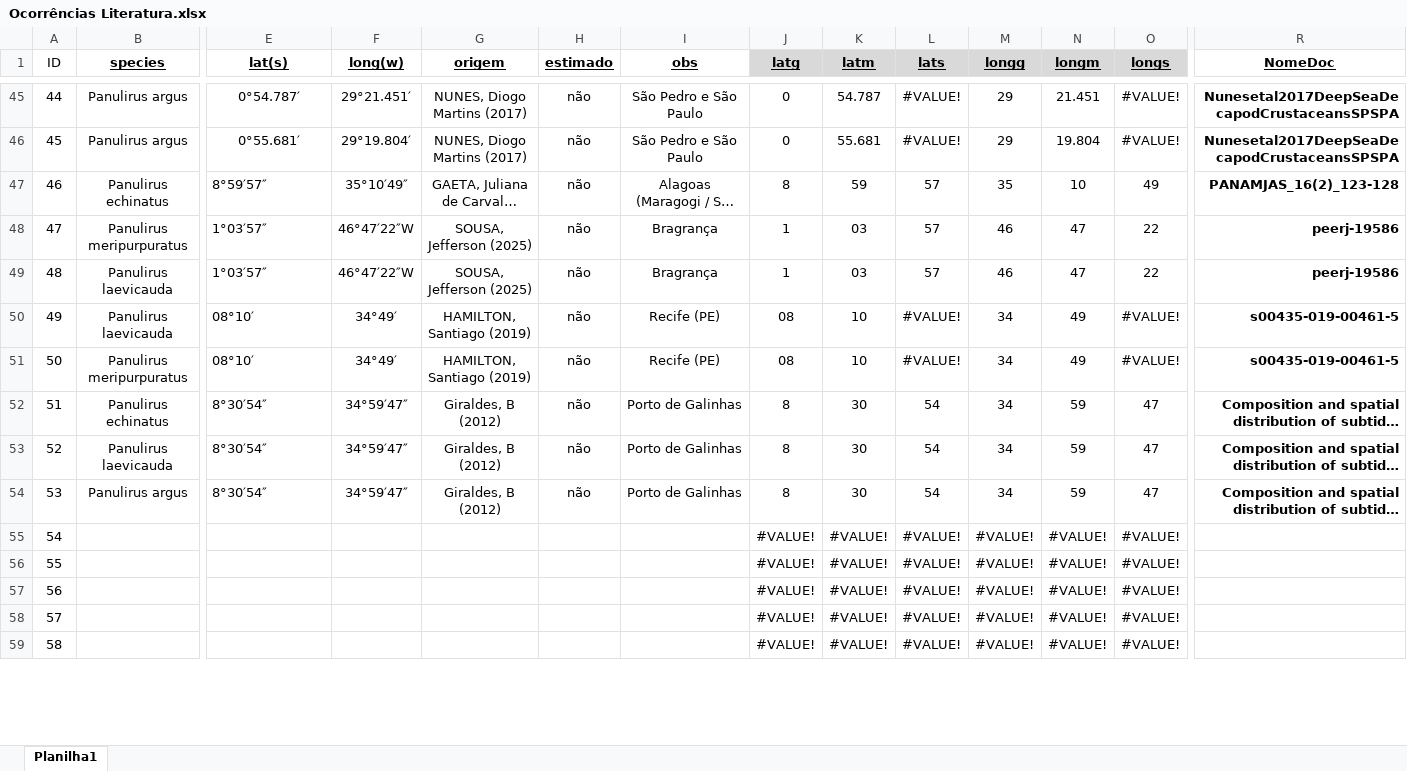
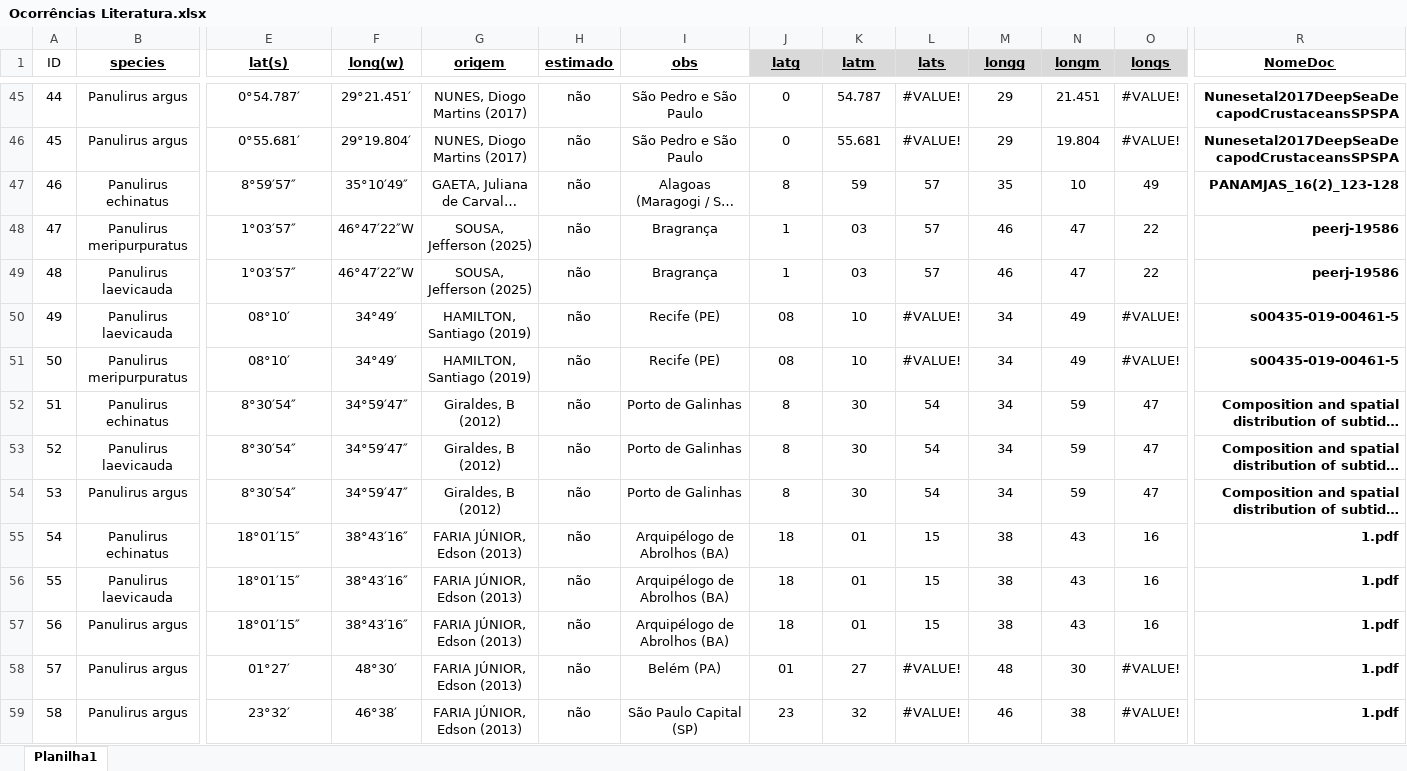
Before and after one commit to matheus9data/analysis-panulirus, an Excel workbook: Ocorrências Literatura.xlsx, sheet Planilha1, drawn as a sheet; only a part is shown, gaps mark what is left out; long unchanged cells end in …; values as stored, in another font and other column widths than the file's, no borders; the diff covers the shown part only; the diff names each change by its address in the sheet, - before the commit and + after, or states it on an @@ line.

```diff
--- a/Ocorrências Literatura.xlsx (sheet Planilha1)
+++ b/Ocorrências Literatura.xlsx (sheet Planilha1)
-E47:E54 alignment: left
+E47:E54 alignment: center
-B55 (species): (empty)
+B55 (species): Panulirus echinatus
-E55:E57 (lat(s)): (empty)
+E55:E57 (lat(s)): 18°01′15″
-F55:F57 (long(w)): (empty)
+F55:F57 (long(w)): 38°43′16″
-G55:G59 (origem): (empty)
+G55:G59 (origem): FARIA JÚNIOR, Edson (2013)
-H55:H59 (estimado): (empty)
+H55:H59 (estimado): não
-I55:I57 (obs): (empty)
+I55:I57 (obs): Arquipélogo de Abrolhos (BA)
-J55:J57 (latg): #VALUE!
+J55:J57 (latg): 18
-K55:K57 (latm): #VALUE!
+K55:K57 (latm): 01
-L55:L57 (lats): #VALUE!
+L55:L57 (lats): 15
-M55:M57 (longg): #VALUE!
+M55:M57 (longg): 38
-N55:N57 (longm): #VALUE!
+N55:N57 (longm): 43
-O55:O57 (longs): #VALUE!
+O55:O57 (longs): 16
-R55:R59 (NomeDoc): (empty)
+R55:R59 (NomeDoc): 1.pdf
-B56 (species): (empty)
+B56 (species): Panulirus laevicauda
-B57:B59 (species): (empty)
+B57:B59 (species): Panulirus argus
-E58 (lat(s)): (empty)
+E58 (lat(s)): 01°27′
-F58 (long(w)): (empty)
+F58 (long(w)): 48°30′
-I58 (obs): (empty)
+I58 (obs): Belém (PA)
-J58 (latg): #VALUE!
+J58 (latg): 01
-K58 (latm): #VALUE!
+K58 (latm): 27
-M58 (longg): #VALUE!
+M58 (longg): 48
-N58 (longm): #VALUE!
+N58 (longm): 30
-E59 (lat(s)): (empty)
+E59 (lat(s)): 23°32′
-F59 (long(w)): (empty)
+F59 (long(w)): 46°38′
-I59 (obs): (empty)
+I59 (obs): São Paulo Capital (SP)
-J59 (latg): #VALUE!
+J59 (latg): 23
-K59 (latm): #VALUE!
+K59 (latm): 32
-M59 (longg): #VALUE!
+M59 (longg): 46
-N59 (longm): #VALUE!
+N59 (longm): 38
```
Also changed, not shown: 130 edited cells elsewhere in this sheet, 15 other files.
